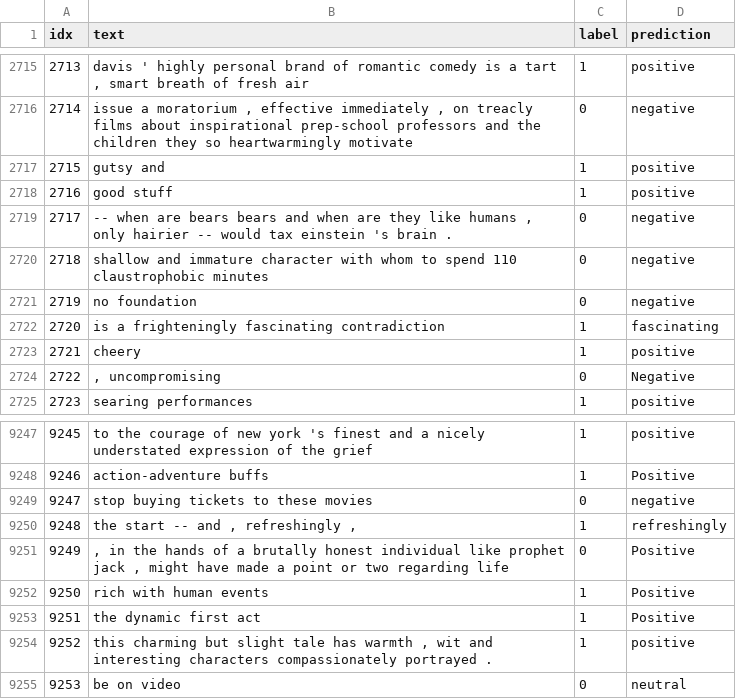
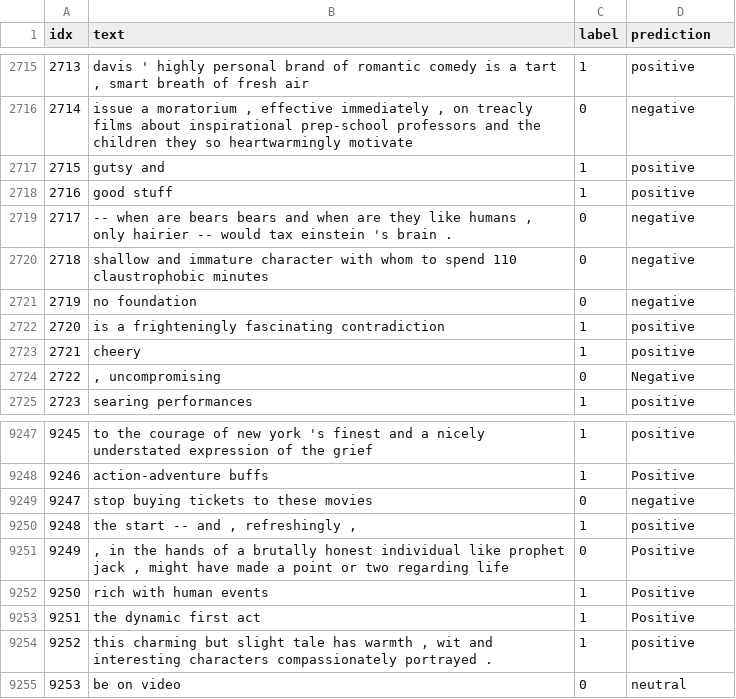
Before and after one commit to Niklauseik/Personality-Qwen, a CSV file: results/sentiment/sst2/原始基座模型/sst2_sentiment_results.csv, drawn as a sheet; only a part is shown, gaps mark what is left out.

```diff
--- a/results/sentiment/sst2/原始基座模型/sst2_sentiment_results.csv
+++ b/results/sentiment/sst2/原始基座模型/sst2_sentiment_results.csv
@@ -2721,3 +2721,3 @@ idx,text,label,prediction
 2719,no foundation ,0,negative
-2720,is a frighteningly fascinating contradiction ,1,fascinating
+2720,is a frighteningly fascinating contradiction ,1,positive
 2721,cheery ,1,positive
@@ -9249,3 +9249,3 @@ idx,text,label,prediction
 9247,stop buying tickets to these movies ,0,negative
-9248,"the start -- and , refreshingly , ",1,refreshingly
+9248,"the start -- and , refreshingly , ",1,positive
 9249,", in the hands of a brutally honest individual like prophet jack , might have made a point or two regarding life ",0,Positive
```
Also changed, not shown: results/sentiment/sst2/F性格模型/sst2_sentiment_results.csv, 19 other files.
